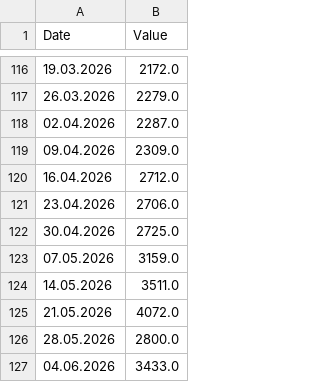
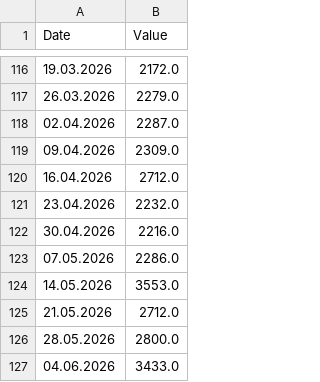
Before and after one commit to DoiEnnoson/freight-indices-newsletter, a CSV file: data/wci.csv, drawn as a sheet; only a part is shown, gaps mark what is left out.

Commit message:
Update wci.csv

```diff
--- a/data/wci.csv
+++ b/data/wci.csv
@@ -120,7 +120,7 @@ Date,Value
 16.04.2026,2712.0
-23.04.2026,2706.0
-30.04.2026,2725.0
-07.05.2026,3159.0
-14.05.2026,3511.0
-21.05.2026,4072.0
+23.04.2026,2232.0
+30.04.2026,2216.0
+07.05.2026,2286.0
+14.05.2026,3553.0
+21.05.2026,2712.0
 28.05.2026,2800.0
```
